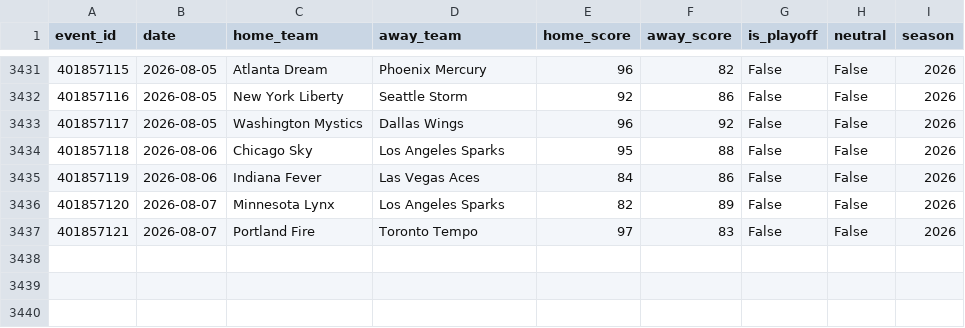
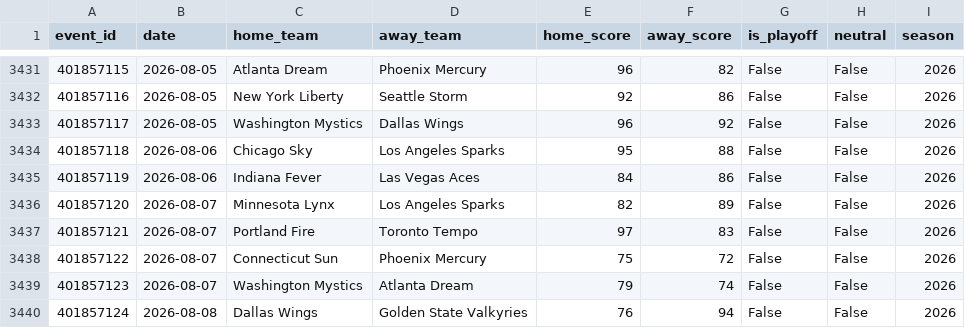
Before and after one commit to mordecainq-pixel/Wcwinner, a CSV file: data/wnba_raw/results.csv, drawn as a sheet; only a part is shown, gaps mark what is left out.

```diff
--- a/data/wnba_raw/results.csv
+++ b/data/wnba_raw/results.csv
@@ -3437 +3437,4 @@ event_id,date,home_team,away_team,home_score,away_score,is_playoff,neutral,seaso
 401857121,2026-08-07,Portland Fire,Toronto Tempo,97,83,False,False,2026
+401857122,2026-08-07,Connecticut Sun,Phoenix Mercury,75,72,False,False,2026
+401857123,2026-08-07,Washington Mystics,Atlanta Dream,79,74,False,False,2026
+401857124,2026-08-08,Dallas Wings,Golden State Valkyries,76,94,False,False,2026
```
Also changed, not shown: 6 other files.
